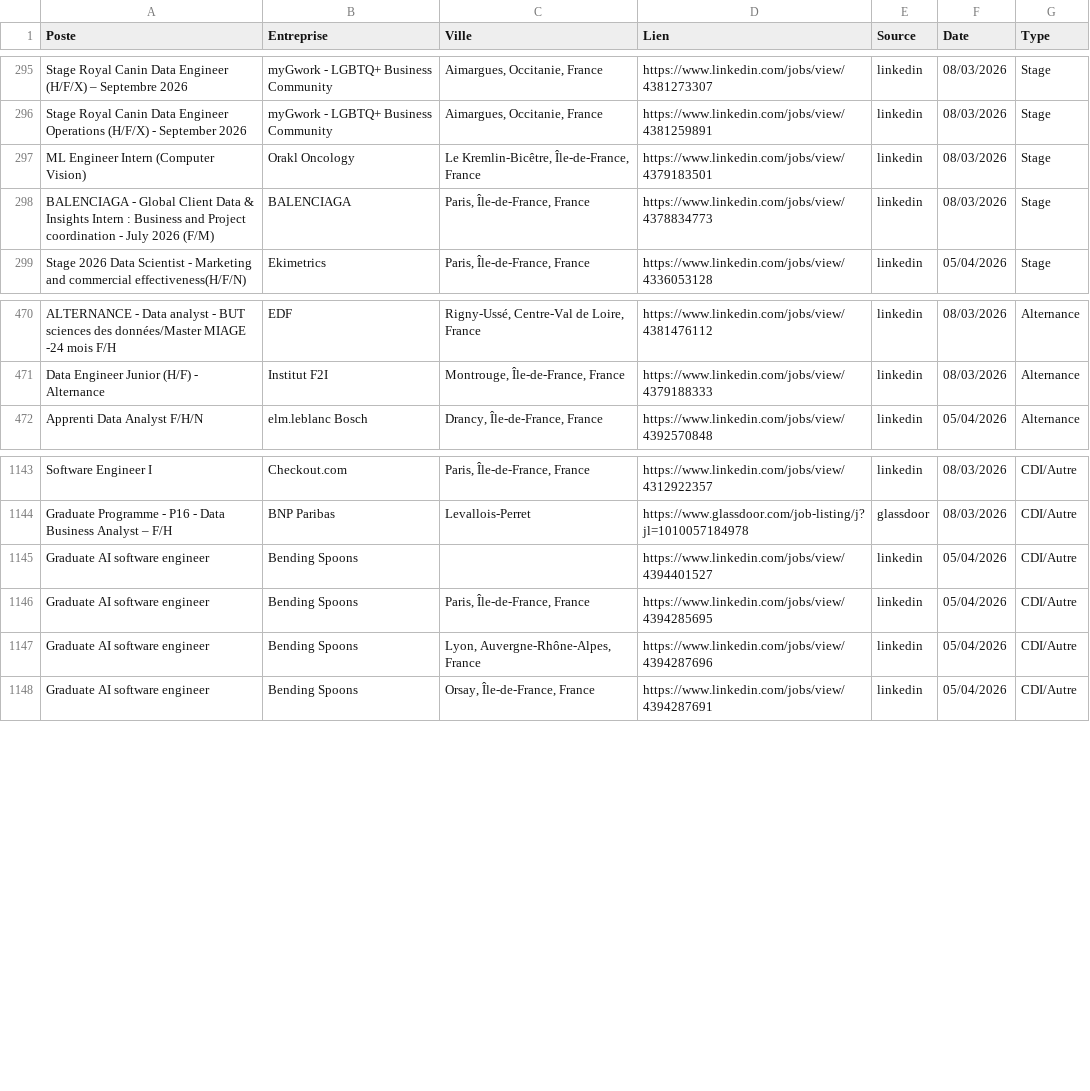
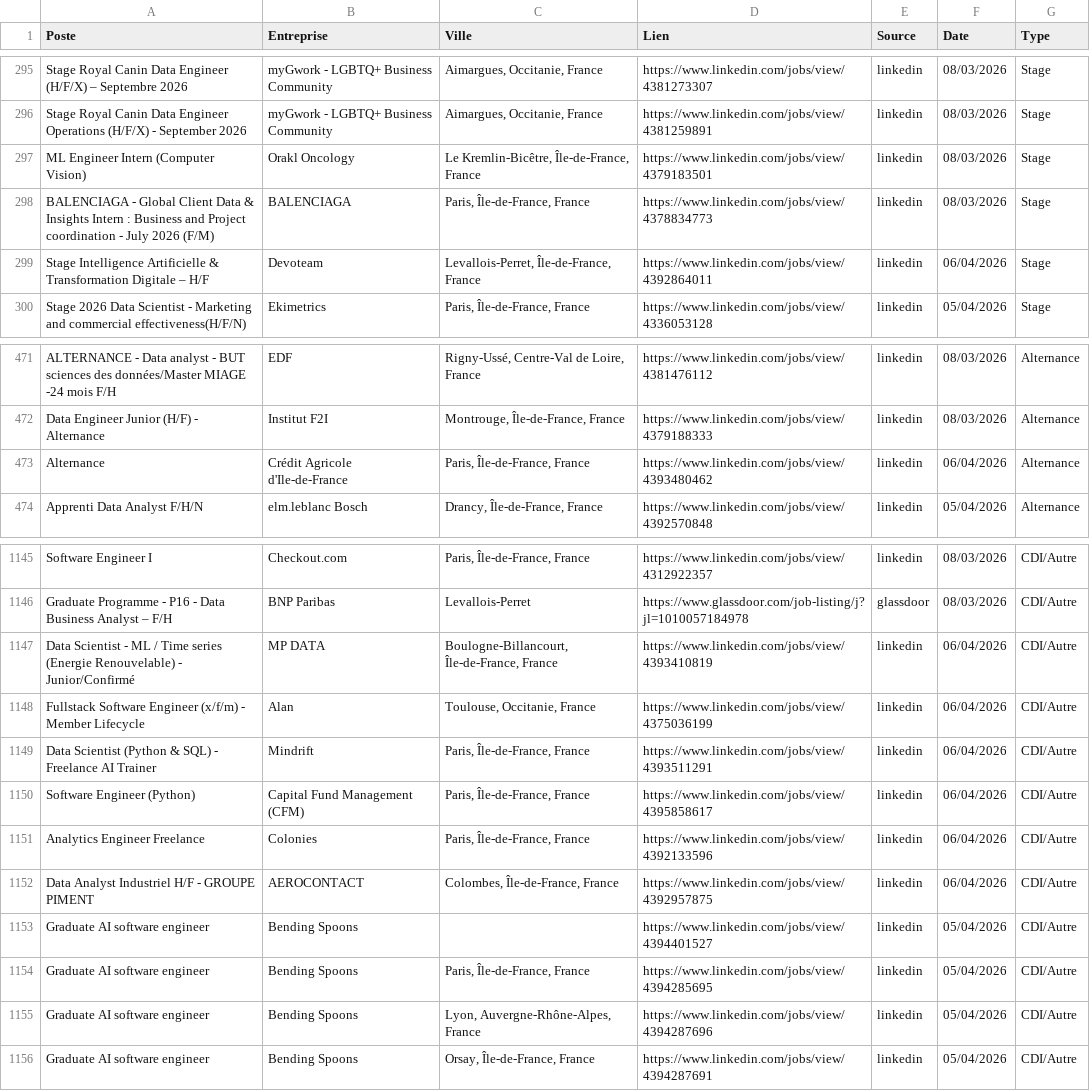
Before and after one commit to sebaarayacastro1/job-hub-france, a CSV file: data/jobs.csv, drawn as a sheet; only a part is shown, gaps mark what is left out; the diff names each change by its address in the sheet, - before the commit and + after, or states it on an @@ line.

Commit message:
Auto-update & Heartbeat: 06-04-2026 06:25

```diff
--- a/data/jobs.csv
+++ b/data/jobs.csv
+row 299: Stage Intelligence Artificielle & Transformation Digitale – H/F | Devoteam | Levallois-Perret, Île-de-France, France | https://www.linkedin.com/jobs/view/4392864011 | linkedin | 06/04/2026 | Stage
+row 473: Alternance | Crédit Agricole d'Ile-de-France | Paris, Île-de-France, France | https://www.linkedin.com/jobs/view/4393480462 | linkedin | 06/04/2026 | Alternance
+row 1147: Data Scientist - ML / Time series (Energie Renouvelable) - Junior/Confirmé | MP DATA | Boulogne-Billancourt, Île-de-France, France | https://www.linkedin.com/jobs/view/4393410819 | linkedin | 06/04/2026 | CDI/Autre
+row 1148: Fullstack Software Engineer (x/f/m) - Member Lifecycle | Alan | Toulouse, Occitanie, France | https://www.linkedin.com/jobs/view/4375036199 | linkedin | 06/04/2026 | CDI/Autre
+row 1149: Data Scientist (Python & SQL) - Freelance AI Trainer | Mindrift | Paris, Île-de-France, France | https://www.linkedin.com/jobs/view/4393511291 | linkedin | 06/04/2026 | CDI/Autre
+row 1150: Software Engineer (Python) | Capital Fund Management (CFM) | Paris, Île-de-France, France | https://www.linkedin.com/jobs/view/4395858617 | linkedin | 06/04/2026 | CDI/Autre
+row 1151: Analytics Engineer Freelance | Colonies | Paris, Île-de-France, France | https://www.linkedin.com/jobs/view/4392133596 | linkedin | 06/04/2026 | CDI/Autre
+row 1152: Data Analyst Industriel H/F - GROUPE PIMENT | AEROCONTACT | Colombes, Île-de-France, France | https://www.linkedin.com/jobs/view/4392957875 | linkedin | 06/04/2026 | CDI/Autre
```
